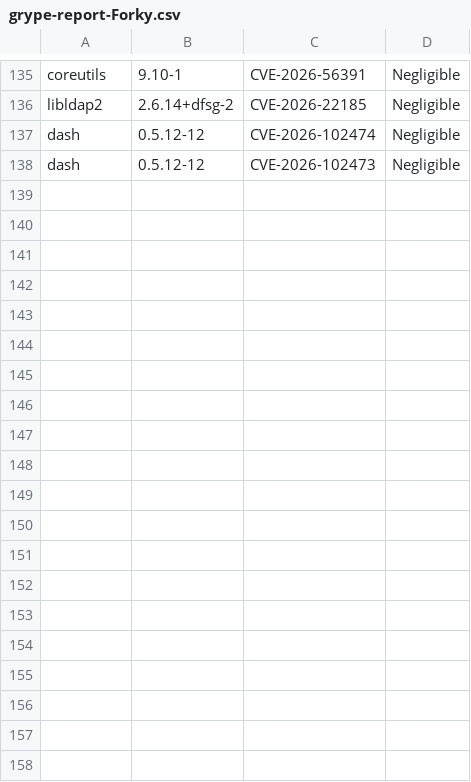
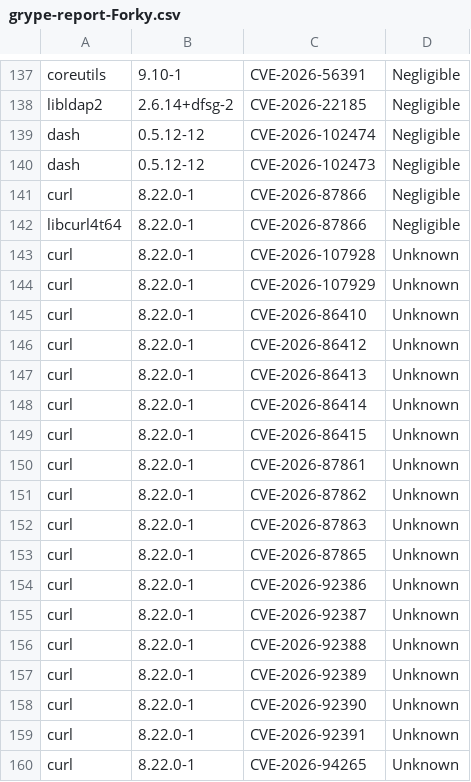
Before and after one commit to AnchorLayer/docker-baseimage-debian, a CSV file: vuln-reports-Forky/grype-report-Forky.csv, drawn as a sheet; only a part is shown, gaps mark what is left out; the diff covers the shown part only; the diff names each change by its address in the sheet, - before the commit and + after, or states it on an @@ line.

```diff
--- a/vuln-reports-Forky/grype-report-Forky.csv
+++ b/vuln-reports-Forky/grype-report-Forky.csv
+row 141: curl | 8.22.0-1 | CVE-2026-87866 | Negligible
+row 142: libcurl4t64 | 8.22.0-1 | CVE-2026-87866 | Negligible
+row 143: curl | 8.22.0-1 | CVE-2026-107928 | Unknown
+row 144: curl | 8.22.0-1 | CVE-2026-107929 | Unknown
+row 145: curl | 8.22.0-1 | CVE-2026-86410 | Unknown
+row 146: curl | 8.22.0-1 | CVE-2026-86412 | Unknown
+row 147: curl | 8.22.0-1 | CVE-2026-86413 | Unknown
+row 148: curl | 8.22.0-1 | CVE-2026-86414 | Unknown
+row 149: curl | 8.22.0-1 | CVE-2026-86415 | Unknown
+row 150: curl | 8.22.0-1 | CVE-2026-87861 | Unknown
+row 151: curl | 8.22.0-1 | CVE-2026-87862 | Unknown
+row 152: curl | 8.22.0-1 | CVE-2026-87863 | Unknown
+row 153: curl | 8.22.0-1 | CVE-2026-87865 | Unknown
+row 154: curl | 8.22.0-1 | CVE-2026-92386 | Unknown
+row 155: curl | 8.22.0-1 | CVE-2026-92387 | Unknown
+row 156: curl | 8.22.0-1 | CVE-2026-92388 | Unknown
+row 157: curl | 8.22.0-1 | CVE-2026-92389 | Unknown
+row 158: curl | 8.22.0-1 | CVE-2026-92390 | Unknown
+row 159: curl | 8.22.0-1 | CVE-2026-92391 | Unknown
+row 160: curl | 8.22.0-1 | CVE-2026-94265 | Unknown
```
Also changed, not shown: 22 added rows and 7 moved rows elsewhere in this file, 5 other files.
